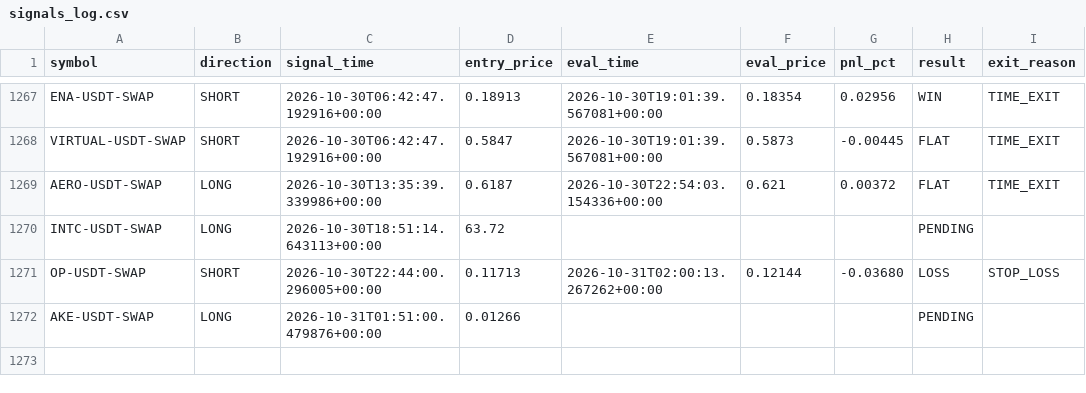
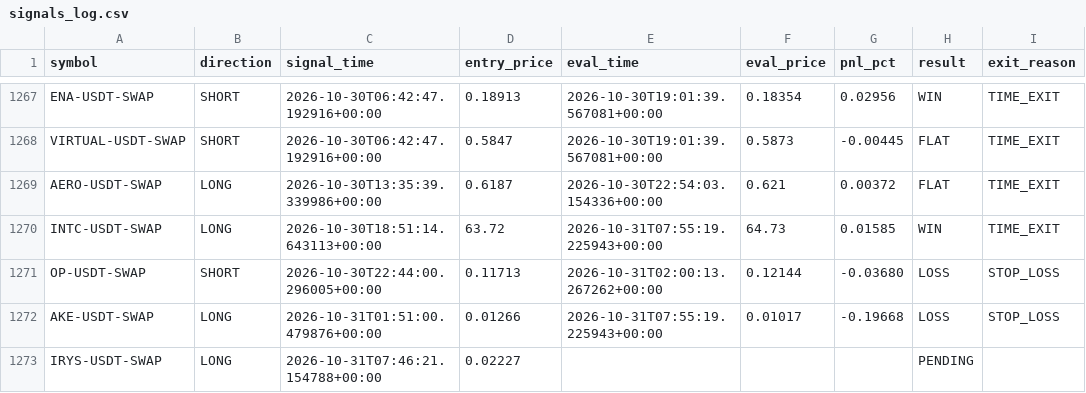
Before and after one commit to ksemehmet5-afk/altcoin-monitor-, a CSV file: monitor_state/signals_log.csv, drawn as a sheet; only a part is shown, gaps mark what is left out.

```diff
--- a/monitor_state/signals_log.csv
+++ b/monitor_state/signals_log.csv
@@ -1269,4 +1269,5 @@ VIRTUAL-USDT-SWAP,SHORT,2026-10-30T06:42:47.192916+00:00,0.5847,2026-10-30T19:01
 AERO-USDT-SWAP,LONG,2026-10-30T13:35:39.339986+00:00,0.6187,2026-10-30T22:54:03.154336+00:00,0.621,0.00372,FLAT,TIME_EXIT
-INTC-USDT-SWAP,LONG,2026-10-30T18:51:14.643113+00:00,63.72,,,,PENDING,
+INTC-USDT-SWAP,LONG,2026-10-30T18:51:14.643113+00:00,63.72,2026-10-31T07:55:19.225943+00:00,64.73,0.01585,WIN,TIME_EXIT
 OP-USDT-SWAP,SHORT,2026-10-30T22:44:00.296005+00:00,0.11713,2026-10-31T02:00:13.267262+00:00,0.12144,-0.03680,LOSS,STOP_LOSS
-AKE-USDT-SWAP,LONG,2026-10-31T01:51:00.479876+00:00,0.01266,,,,PENDING,
+AKE-USDT-SWAP,LONG,2026-10-31T01:51:00.479876+00:00,0.01266,2026-10-31T07:55:19.225943+00:00,0.01017,-0.19668,LOSS,STOP_LOSS
+IRYS-USDT-SWAP,LONG,2026-10-31T07:46:21.154788+00:00,0.02227,,,,PENDING,
```
Also changed, not shown: 3 other files.
